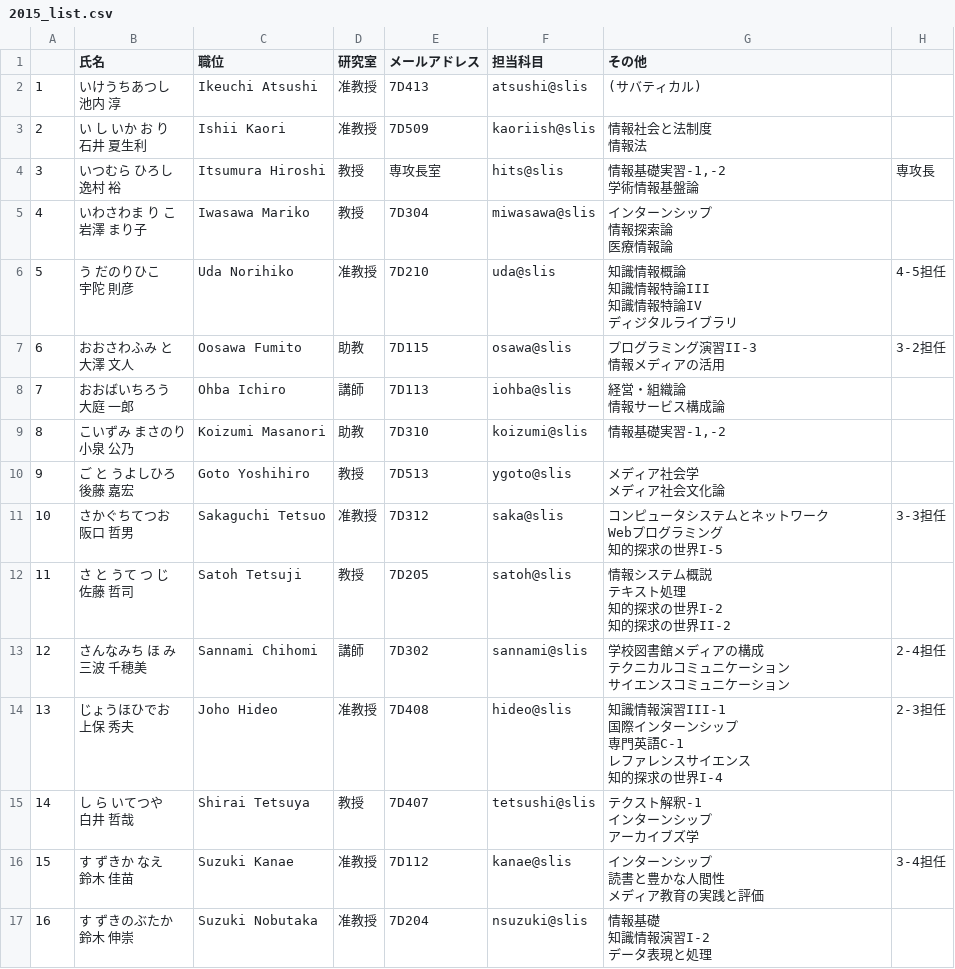
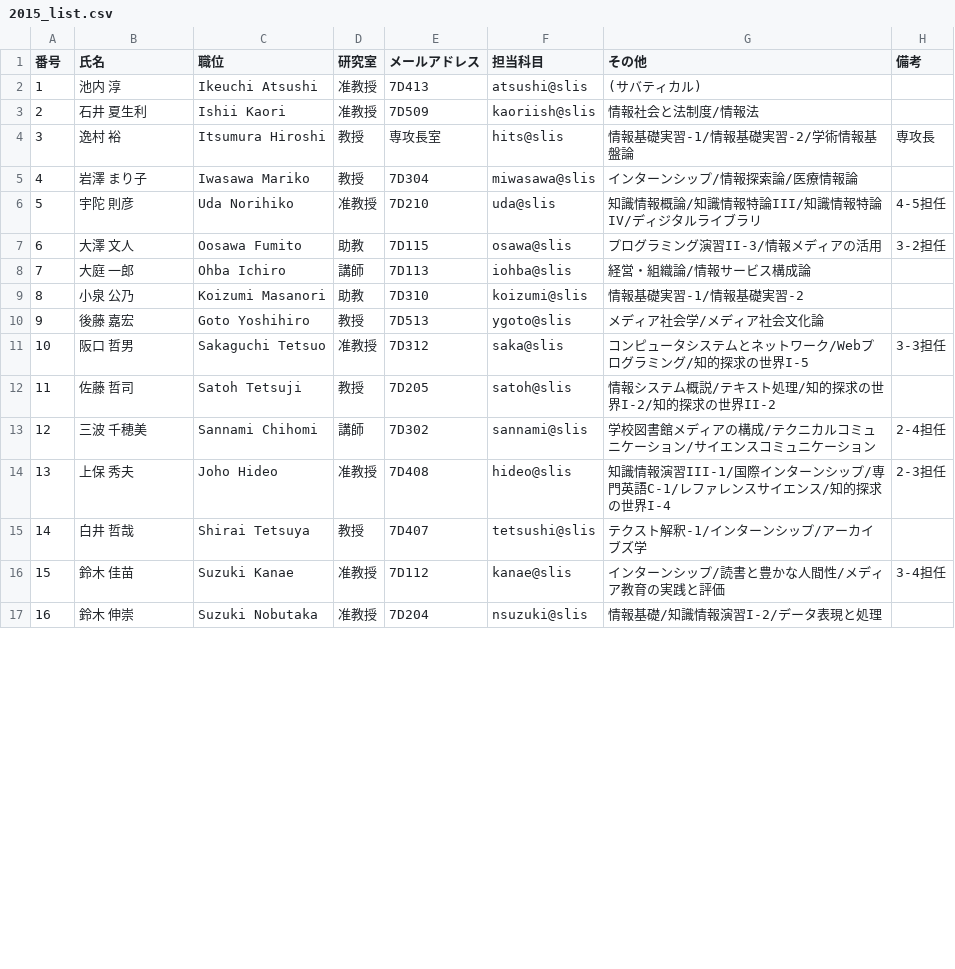
Before and after one commit to eggplants/PdfSyllabusParse, a CSV file: syllabus/csv/2015_list.csv, drawn as a sheet; only a part is shown; ↵ is a line break in a cell; the diff covers the shown part only; the diff names each change by its address in the sheet, - before the commit and + after, or states it on an @@ line.

```diff
--- a/syllabus/csv/2015_list.csv
+++ b/syllabus/csv/2015_list.csv
@@ column A (番号) renumbered in row 1 @@
-H1: (empty)
+H1: 備考
-B2 (氏名): いけうちあつし ↵ 池内 淳
+B2 (氏名): 池内 淳
-B3 (氏名): い し いか お り ↵ 石井 夏生利
+B3 (氏名): 石井 夏生利
-G3 (その他): 情報社会と法制度 ↵ 情報法
+G3 (その他): 情報社会と法制度/情報法
-B4 (氏名): いつむら ひろし ↵ 逸村 裕
+B4 (氏名): 逸村 裕
-G4 (その他): 情報基礎実習-1,-2 ↵ 学術情報基盤論
+G4 (その他): 情報基礎実習-1/情報基礎実習-2/学術情報基盤論
-B5 (氏名): いわさわま り こ ↵ 岩澤 まり子
+B5 (氏名): 岩澤 まり子
-G5 (その他): インターンシップ ↵ 情報探索論 ↵ 医療情報論
+G5 (その他): インターンシップ/情報探索論/医療情報論
-B6 (氏名): う だのりひこ ↵ 宇陀 則彦
+B6 (氏名): 宇陀 則彦
-G6 (その他): 知識情報概論 ↵ 知識情報特論III ↵ 知識情報特論IV ↵ ディジタルライブラリ
+G6 (その他): 知識情報概論/知識情報特論III/知識情報特論IV/ディジタルライブラリ
-B7 (氏名): おおさわふみ と ↵ 大澤 文人
+B7 (氏名): 大澤 文人
-G7 (その他): プログラミング演習II-3 ↵ 情報メディアの活用
+G7 (その他): プログラミング演習II-3/情報メディアの活用
-B8 (氏名): おおばいちろう ↵ 大庭 一郎
+B8 (氏名): 大庭 一郎
-G8 (その他): 経営・組織論 ↵ 情報サービス構成論
+G8 (その他): 経営・組織論/情報サービス構成論
-B9 (氏名): こいずみ まさのり ↵ 小泉 公乃
+B9 (氏名): 小泉 公乃
-G9 (その他): 情報基礎実習-1,-2
+G9 (その他): 情報基礎実習-1/情報基礎実習-2
-B10 (氏名): ご と うよしひろ ↵ 後藤 嘉宏
+B10 (氏名): 後藤 嘉宏
-G10 (その他): メディア社会学 ↵ メディア社会文化論
+G10 (その他): メディア社会学/メディア社会文化論
-B11 (氏名): さかぐちてつお ↵ 阪口 哲男
+B11 (氏名): 阪口 哲男
-G11 (その他): コンピュータシステムとネットワーク ↵ Webプログラミング ↵ 知的探求の世界I-5
+G11 (その他): コンピュータシステムとネットワーク/Webプログラミング/知的探求の世界I-5
-B12 (氏名): さ と うて つ じ ↵ 佐藤 哲司
+B12 (氏名): 佐藤 哲司
-G12 (その他): 情報システム概説 ↵ テキスト処理 ↵ 知的探求の世界I-2 ↵ 知的探求の世界II-2
+G12 (その他): 情報システム概説/テキスト処理/知的探求の世界I-2/知的探求の世界II-2
-B13 (氏名): さんなみち ほ み ↵ 三波 千穂美
+B13 (氏名): 三波 千穂美
-G13 (その他): 学校図書館メディアの構成 ↵ テクニカルコミュニケーション ↵ サイエンスコミュニケーション
+G13 (その他): 学校図書館メディアの構成/テクニカルコミュニケーション/サイエンスコミュニケーション
-B14 (氏名): じょうほひでお ↵ 上保 秀夫
+B14 (氏名): 上保 秀夫
-G14 (その他): …情報演習III-1 ↵ 国際インターンシップ ↵ 専門英語C-1 ↵ レファレンスサイエンス ↵ 知的探求…
+G14 (その他): …情報演習III-1/国際インターンシップ/専門英語C-1/レファレンスサイエンス/知的探求…
-B15 (氏名): し ら いてつや ↵ 白井 哲哉
+B15 (氏名): 白井 哲哉
-G15 (その他): テクスト解釈-1 ↵ インターンシップ ↵ アーカイブズ学
+G15 (その他): テクスト解釈-1/インターンシップ/アーカイブズ学
-B16 (氏名): す ずきか なえ ↵ 鈴木 佳苗
+B16 (氏名): 鈴木 佳苗
-G16 (その他): インターンシップ ↵ 読書と豊かな人間性 ↵ メディア教育の実践と評価
+G16 (その他): インターンシップ/読書と豊かな人間性/メディア教育の実践と評価
-B17 (氏名): す ずきのぶたか ↵ 鈴木 伸崇
+B17 (氏名): 鈴木 伸崇
-G17 (その他): 情報基礎 ↵ 知識情報演習I-2 ↵ データ表現と処理
+G17 (その他): 情報基礎/知識情報演習I-2/データ表現と処理
```
Also changed, not shown: 1 added row, 3 removed rows and 79 edited cells elsewhere in this file, syllabus/csv/2016_list.csv, syllabus/csv/2017_list.csv, 2 other files.
